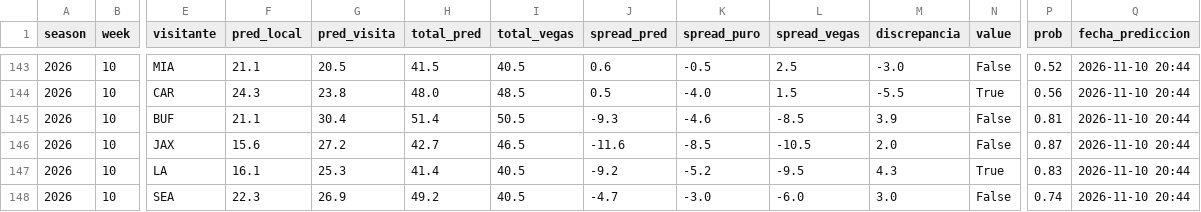
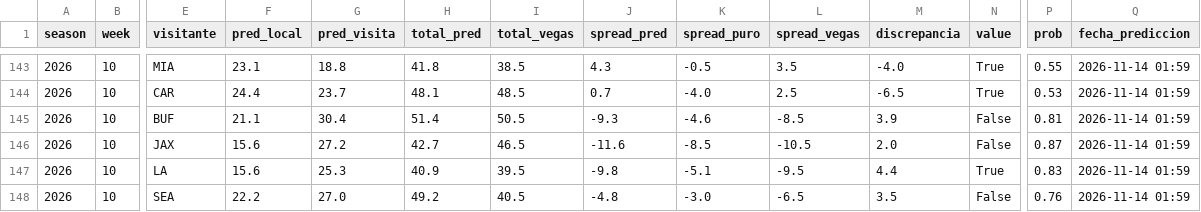
Before and after one commit to arturooponcee-arch/NFL, a CSV file: predicciones.csv, drawn as a sheet; only a part is shown, gaps mark what is left out; the diff covers the shown part only; the diff names each change by its address in the sheet, - before the commit and + after, or states it on an @@ line.

```diff
--- a/predicciones.csv
+++ b/predicciones.csv
-F143 (pred_local): 21.1
+F143 (pred_local): 23.1
-G143 (pred_visita): 20.5
+G143 (pred_visita): 18.8
-H143 (total_pred): 41.5
+H143 (total_pred): 41.8
-I143 (total_vegas): 40.5
+I143 (total_vegas): 38.5
-J143 (spread_pred): 0.6
+J143 (spread_pred): 4.3
-L143 (spread_vegas): 2.5
+L143 (spread_vegas): 3.5
-M143 (discrepancia): -3.0
+M143 (discrepancia): -4.0
-N143 (value): False
+N143 (value): True
-P143 (prob): 0.52
+P143 (prob): 0.55
-Q143:Q148 (fecha_prediccion): 2026-11-10 20:44
+Q143:Q148 (fecha_prediccion): 2026-11-14 01:59
-F144 (pred_local): 24.3
+F144 (pred_local): 24.4
-G144 (pred_visita): 23.8
+G144 (pred_visita): 23.7
-H144 (total_pred): 48.0
+H144 (total_pred): 48.1
-J144 (spread_pred): 0.5
+J144 (spread_pred): 0.7
-L144 (spread_vegas): 1.5
+L144 (spread_vegas): 2.5
-M144 (discrepancia): -5.5
+M144 (discrepancia): -6.5
-P144 (prob): 0.56
+P144 (prob): 0.53
-F147 (pred_local): 16.1
+F147 (pred_local): 15.6
-H147 (total_pred): 41.4
+H147 (total_pred): 40.9
-I147 (total_vegas): 40.5
+I147 (total_vegas): 39.5
-J147 (spread_pred): -9.2
+J147 (spread_pred): -9.8
-K147 (spread_puro): -5.2
+K147 (spread_puro): -5.1
-M147 (discrepancia): 4.3
+M147 (discrepancia): 4.4
-F148 (pred_local): 22.3
+F148 (pred_local): 22.2
-G148 (pred_visita): 26.9
+G148 (pred_visita): 27.0
-J148 (spread_pred): -4.7
+J148 (spread_pred): -4.8
-L148 (spread_vegas): -6.0
+L148 (spread_vegas): -6.5
-M148 (discrepancia): 3.0
+M148 (discrepancia): 3.5
-P148 (prob): 0.74
+P148 (prob): 0.76
```
Also changed, not shown: 47 edited cells elsewhere in this file, props.csv, 1 other file.
